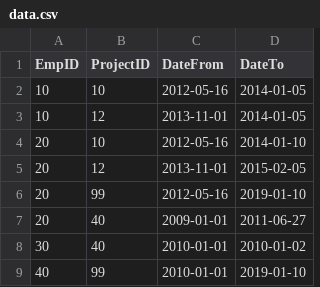
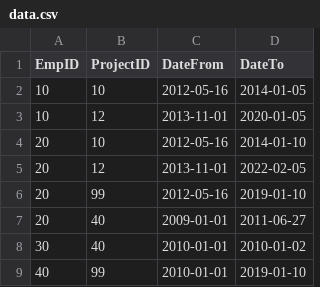
Before and after one commit to gregor3637/mihail-mitov-employees, a CSV file: public/data.csv, drawn as a sheet.

```diff
--- a/public/data.csv
+++ b/public/data.csv
@@ -2,5 +2,5 @@ EmpID,ProjectID,DateFrom,DateTo
 10,10,2012-05-16,2014-01-05
-10,12,2013-11-01,2014-01-05
+10,12,2013-11-01,2020-01-05
 20,10,2012-05-16,2014-01-10
-20,12,2013-11-01,2015-02-05
+20,12,2013-11-01,2022-02-05
 20,99,2012-05-16,2019-01-10
```
Also changed, not shown: 4 other files.
